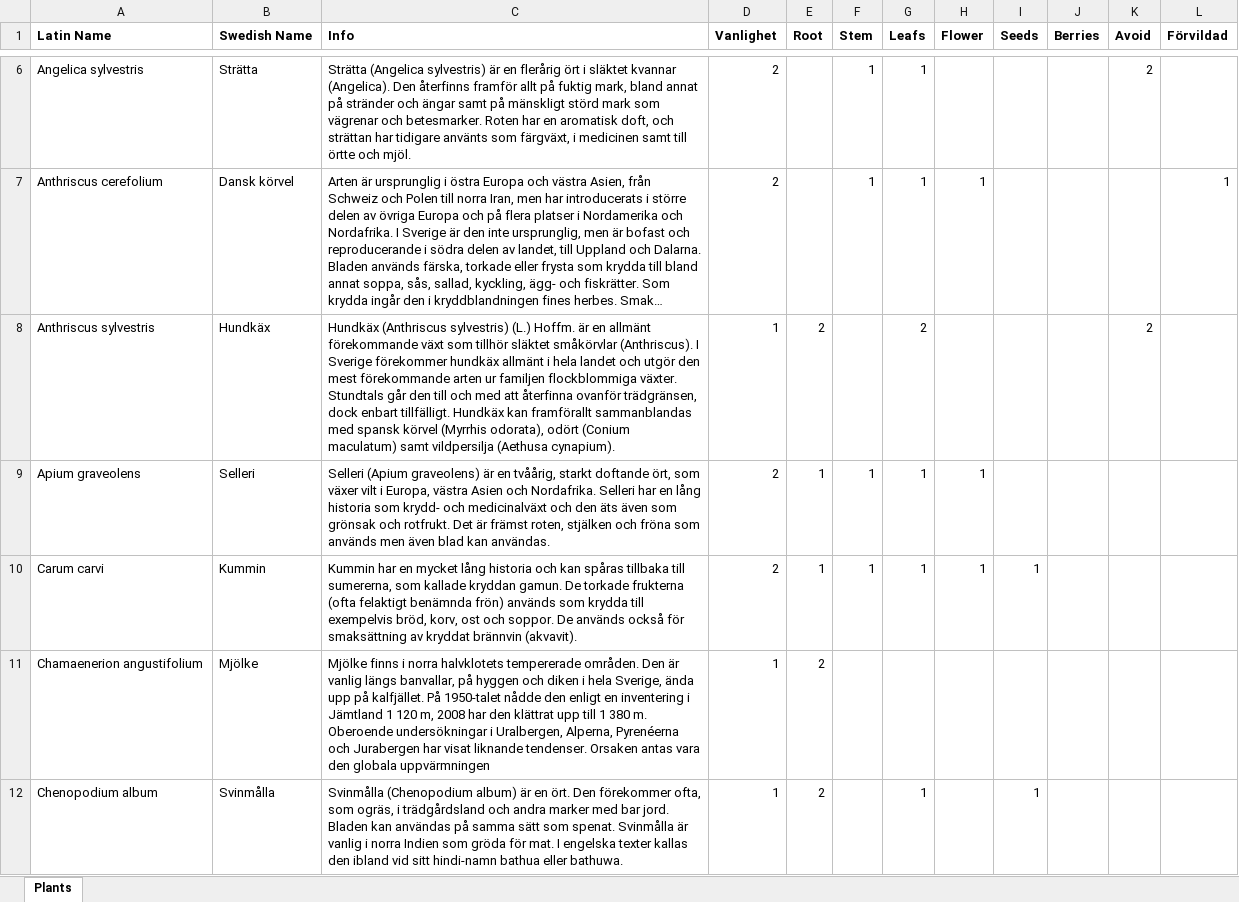
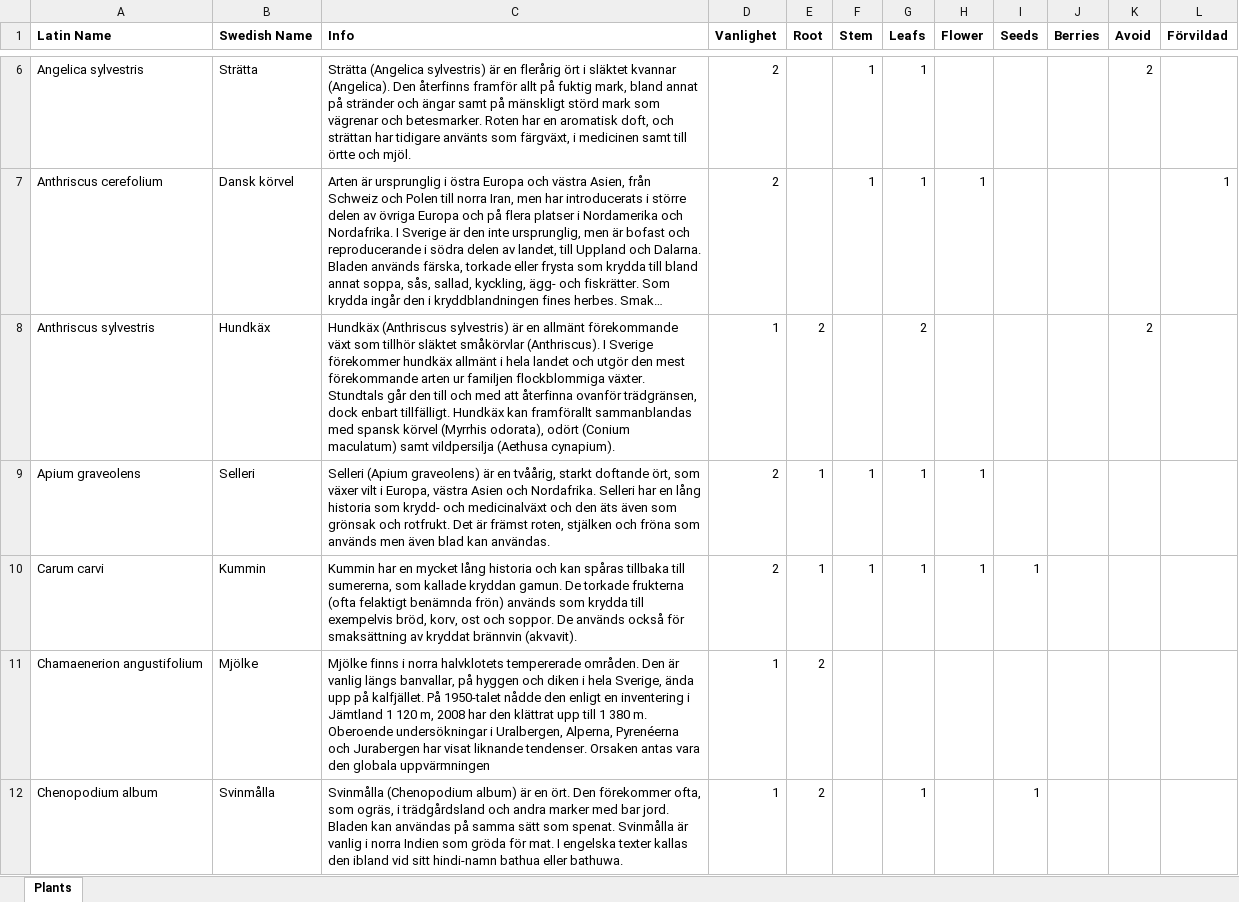
Before and after one commit to wolfheat/Edible-Plants, an Excel workbook: Assets/Data/Plants.xlsx, sheet Plants, drawn as a sheet; only a part is shown, gaps mark what is left out; long unchanged cells end in …; values as stored, in another font and other column widths than the file's, no borders; the diff covers the shown part only; the diff names each change by its address in the sheet, - before the commit and + after, or states it on an @@ line.

```diff
--- a/Assets/Data/Plants.xlsx (sheet Plants)
+++ b/Assets/Data/Plants.xlsx (sheet Plants)
-C8 (Info): …(Anthriscus sylvestris) (L.) Hoffm. är en…
+C8 (Info): …(Anthriscus sylvestris) är en…
```
Also changed, not shown: 2 added rows and 1 edited cell elsewhere in this sheet, 33 other files.
